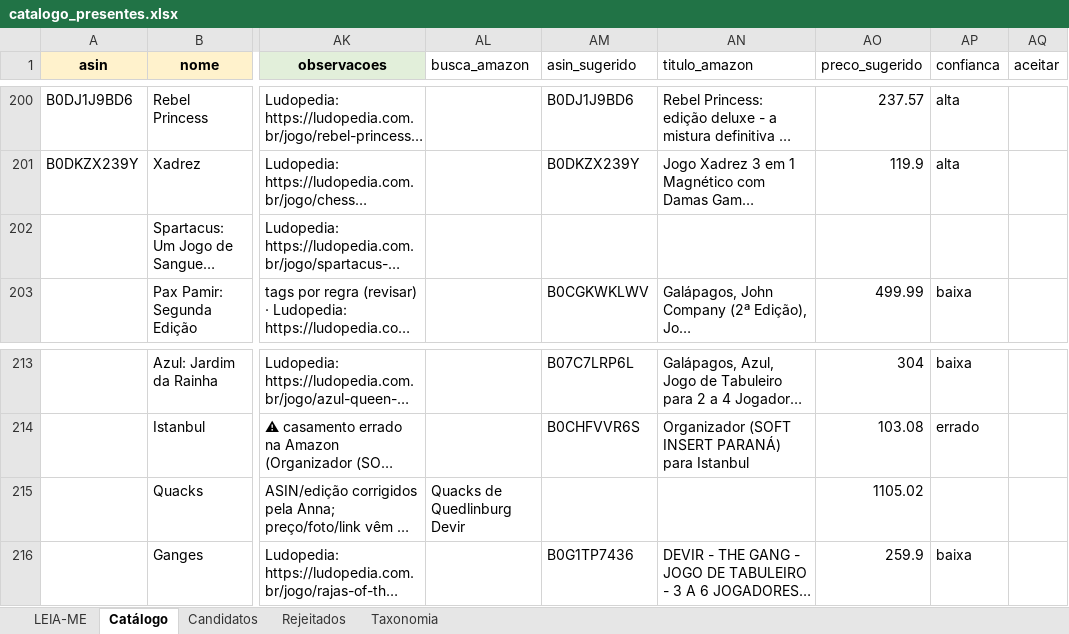
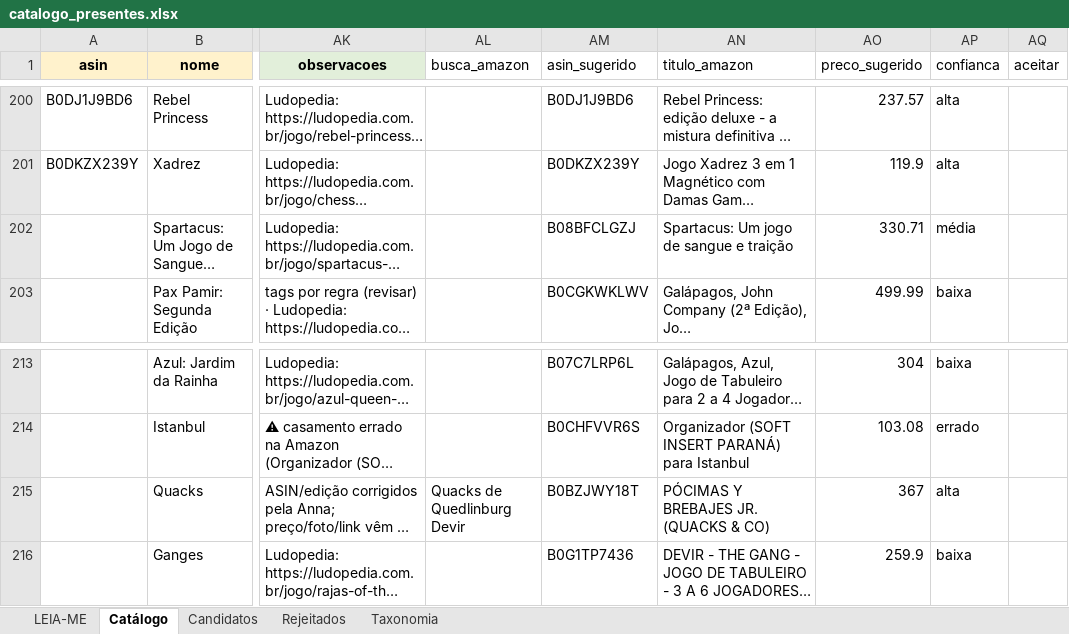
Before and after one commit to agiribeiro/presente-perfeito, an Excel workbook: catalogo_presentes.xlsx, sheet Catálogo, drawn as a sheet; only a part is shown, gaps mark what is left out; long unchanged cells end in …; values as stored, in another font and other column widths than the file's, no borders; the diff covers the shown part only; the diff names each change by its address in the sheet, - before the commit and + after, or states it on an @@ line.

```diff
--- a/catalogo_presentes.xlsx (sheet Catálogo)
+++ b/catalogo_presentes.xlsx (sheet Catálogo)
-AM202 (asin_sugerido): (empty)
+AM202 (asin_sugerido): B08BFCLGZJ
-AN202 (titulo_amazon): (empty)
+AN202 (titulo_amazon): Spartacus: Um jogo de sangue e traição
-AO202 (preco_sugerido): (empty)
+AO202 (preco_sugerido): 330.71
-AP202 (confianca): (empty)
+AP202 (confianca): média
-AM215 (asin_sugerido): (empty)
+AM215 (asin_sugerido): B0BZJWY18T
-AN215 (titulo_amazon): (empty)
+AN215 (titulo_amazon): PÓCIMAS Y BREBAJES JR. (QUACKS & CO)
-AO215 (preco_sugerido): 1105.02
+AO215 (preco_sugerido): 367
-AP215 (confianca): (empty)
+AP215 (confianca): alta
```
Also changed, not shown: 29 added rows elsewhere in this sheet.
